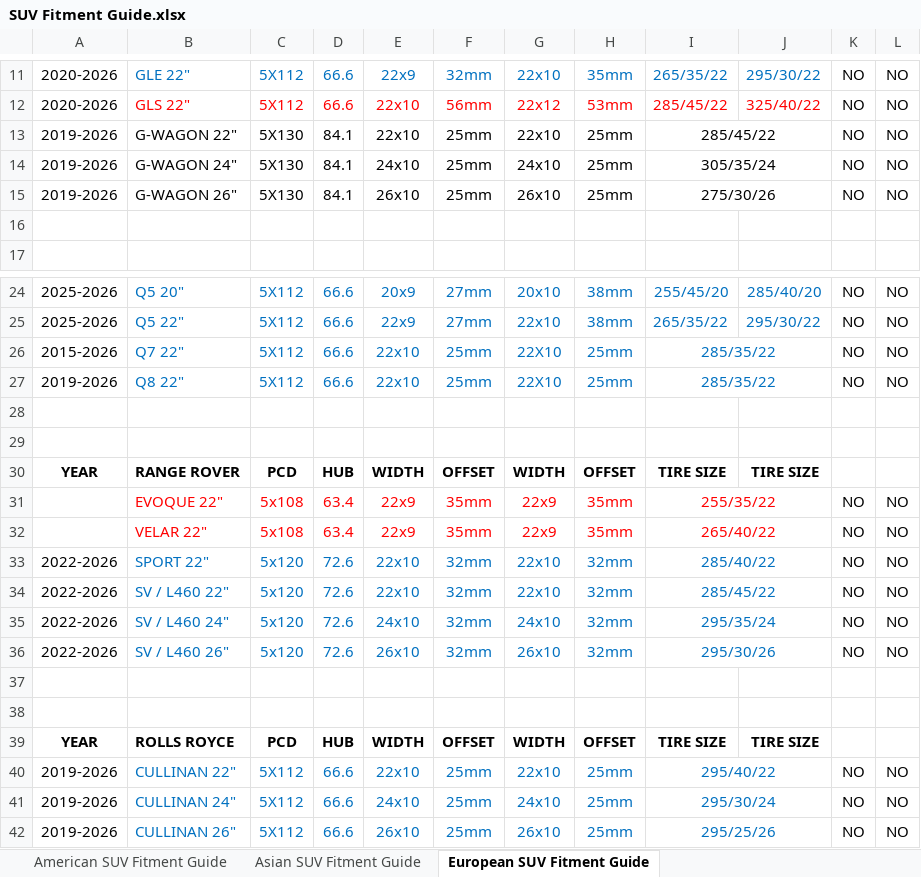
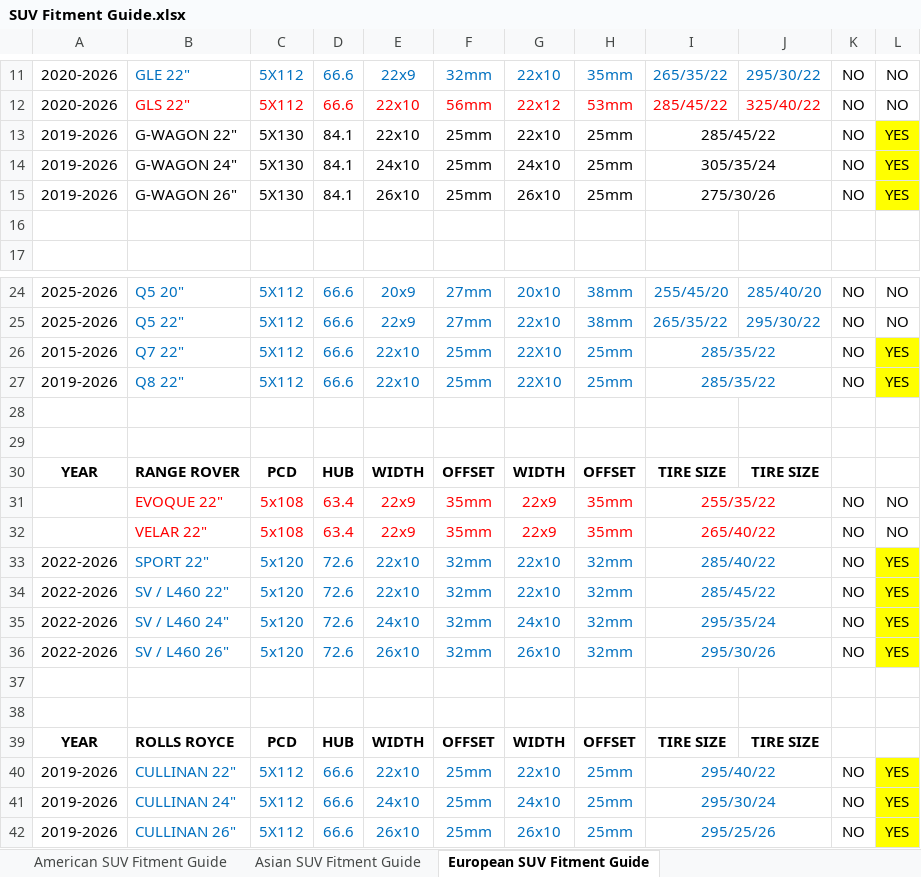
Before and after one commit to covedigital/calder-wheels, an Excel workbook: docs/architecture/SUV Fitment Guide.xlsx, sheet European SUV Fitment Guide, drawn as a sheet; only a part is shown, gaps mark what is left out; values as stored, in another font and other column widths than the file's, no borders; the diff names each change by its address in the sheet, - before the commit and + after, or states it on an @@ line.

Commit message:
Backup: developer WIP baseline + 11-15 assessment docs before site-update batches (CSS edits, fitment xlsx updates, products_export_1.csv)

```diff
--- a/docs/architecture/SUV Fitment Guide.xlsx (sheet European SUV Fitment Guide)
+++ b/docs/architecture/SUV Fitment Guide.xlsx (sheet European SUV Fitment Guide)
-L13:L15: NO
+L13:L15: YES
-L13:L15 fill: none
+L13:L15 fill: #FFFF00
-L26:L27: NO
+L26:L27: YES
-L26:L27 fill: none
+L26:L27 fill: #FFFF00
-L33:L36: NO
+L33:L36: YES
-L33:L36 fill: none
+L33:L36 fill: #FFFF00
-L40:L42: NO
+L40:L42: YES
-L40:L42 fill: none
+L40:L42 fill: #FFFF00
```
Also changed, not shown: sheet Asian SUV Fitment Guide, docs/architecture/SUV Data Sheet revised 10-21-26.xlsx, 6 other files.
